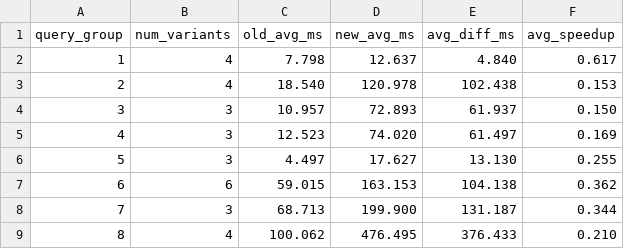
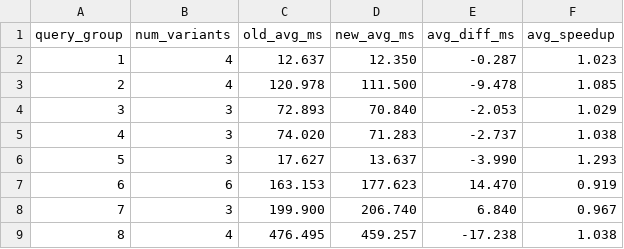
Before and after one commit to NB-T/contest-sigmod2025, a CSV file: captime/summary_by_group.csv, drawn as a sheet; only a part is shown; the diff covers the shown part only.

```diff
--- a/captime/summary_by_group.csv
+++ b/captime/summary_by_group.csv
@@ -1,9 +1,9 @@
 query_group,num_variants,old_avg_ms,new_avg_ms,avg_diff_ms,avg_speedup
-1,4,7.798,12.637,4.840,0.617
-2,4,18.540,120.978,102.438,0.153
-3,3,10.957,72.893,61.937,0.150
-4,3,12.523,74.020,61.497,0.169
-5,3,4.497,17.627,13.130,0.255
-6,6,59.015,163.153,104.138,0.362
-7,3,68.713,199.900,131.187,0.344
-8,4,100.062,476.495,376.433,0.210
+1,4,12.637,12.350,-0.287,1.023
+2,4,120.978,111.500,-9.478,1.085
+3,3,72.893,70.840,-2.053,1.029
+4,3,74.020,71.283,-2.737,1.038
+5,3,17.627,13.637,-3.990,1.293
+6,6,163.153,177.623,14.470,0.919
+7,3,199.900,206.740,6.840,0.967
+8,4,476.495,459.257,-17.238,1.038
```
Also changed, not shown: 100 edited cells elsewhere in this file, captime/comparison.csv, 10 other files.
